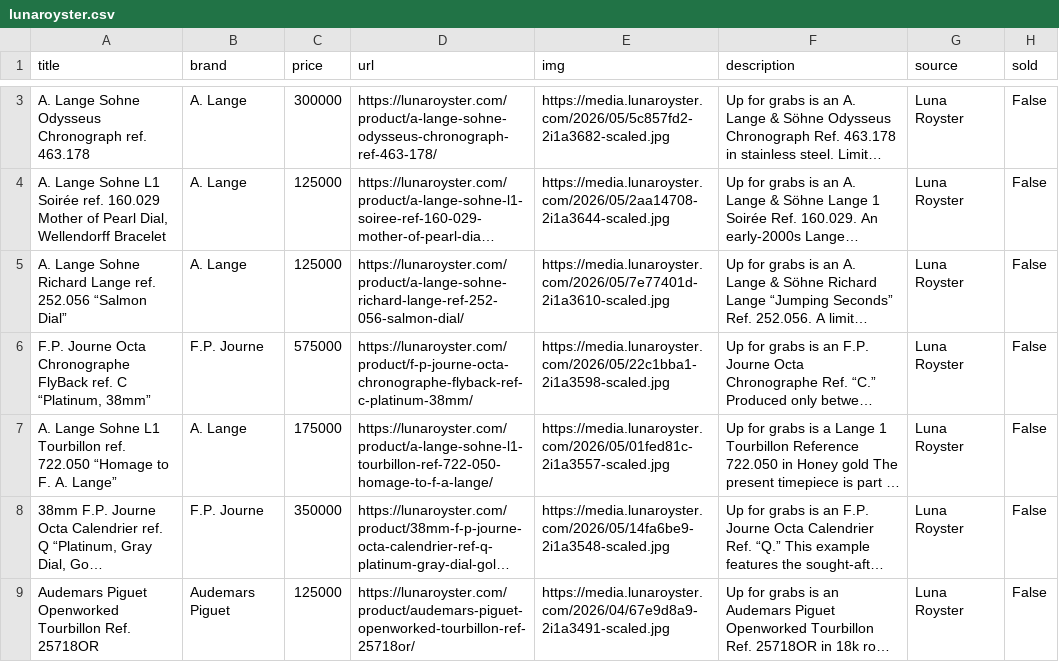
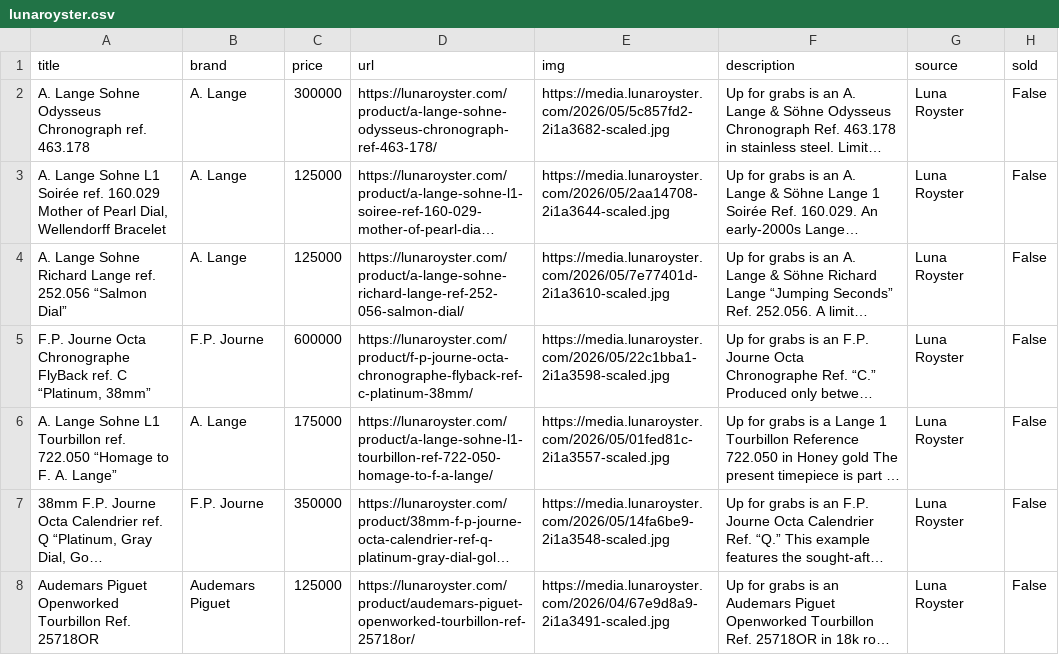
Before and after one commit to markatmutter-cloud/Dial, a CSV file: data/lunaroyster.csv, drawn as a sheet; only a part is shown, gaps mark what is left out; long unchanged cells end in …; addresses are those after the commit; the diff covers the shown part only; the diff names each change by its address in the sheet, - before the commit and + after, or states it on an @@ line.

```diff
--- a/data/lunaroyster.csv
+++ b/data/lunaroyster.csv
-C5 (price): 575000
+C5 (price): 600000
```
Also changed, not shown: 1 removed row elsewhere in this file, data/craftandtailored.csv, data/falco.csv, 12 other files.
